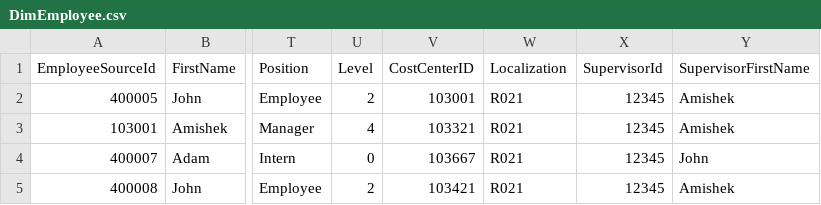
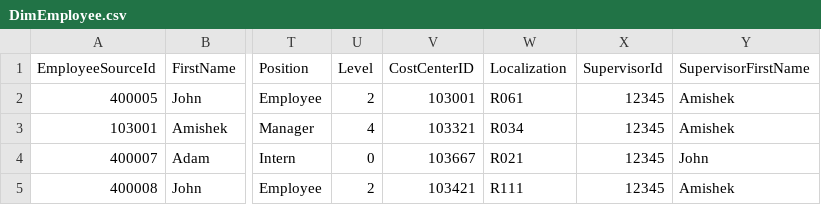
Before and after one commit to KamilKolanowski/prepare-dataset, a CSV file: src/data/input/DimEmployee.csv, drawn as a sheet; only a part is shown, gaps mark what is left out; the diff names each change by its address in the sheet, - before the commit and + after, or states it on an @@ line.

Commit message:
extend employee method, fix position fields, require dependency

```diff
--- a/src/data/input/DimEmployee.csv
+++ b/src/data/input/DimEmployee.csv
-W2 (Localization): R021
+W2 (Localization): R061
-W3 (Localization): R021
+W3 (Localization): R034
-W5 (Localization): R021
+W5 (Localization): R111
```
Also changed, not shown: 3 other files.
